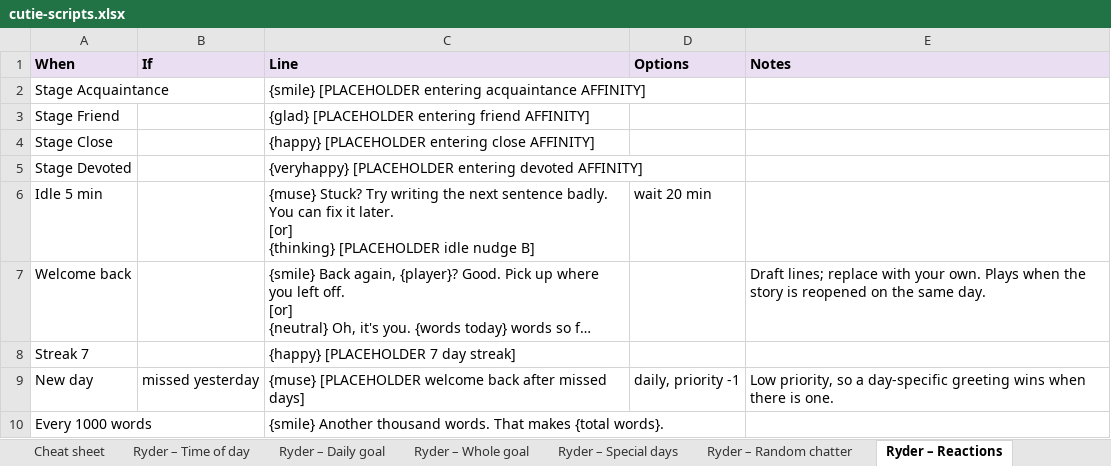
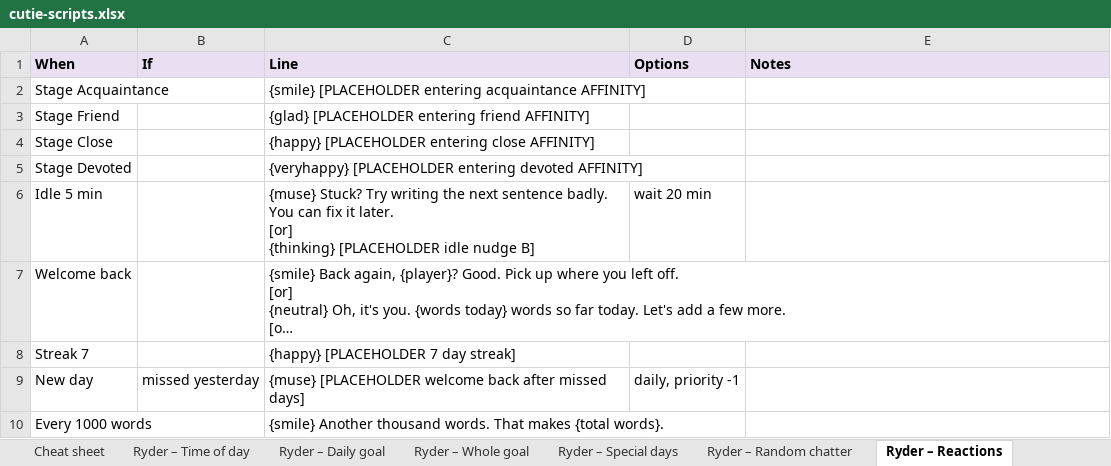
Before and after one commit to srli/cutie_counter, an Excel workbook: content/cutie-scripts.xlsx, sheet Ryder – Reactions, drawn as a sheet; long unchanged cells end in …; values as stored, in another font and other column widths than the file's, no borders; the diff names each change by its address in the sheet, - before the commit and + after, or states it on an @@ line.

```diff
--- a/content/cutie-scripts.xlsx (sheet Ryder – Reactions)
+++ b/content/cutie-scripts.xlsx (sheet Ryder – Reactions)
-E7 (Notes): Draft lines; replace with your own. Plays when the story is reopened on the same day.
+E7 (Notes): (empty)
-E9 (Notes): Low priority, so a day-specific greeting wins when there is one.
+E9 (Notes): (empty)
```
Also changed, not shown: sheet Ryder – Scenes, sheet Ryder – Special days, sheet Cheat sheet, 8 other files.
